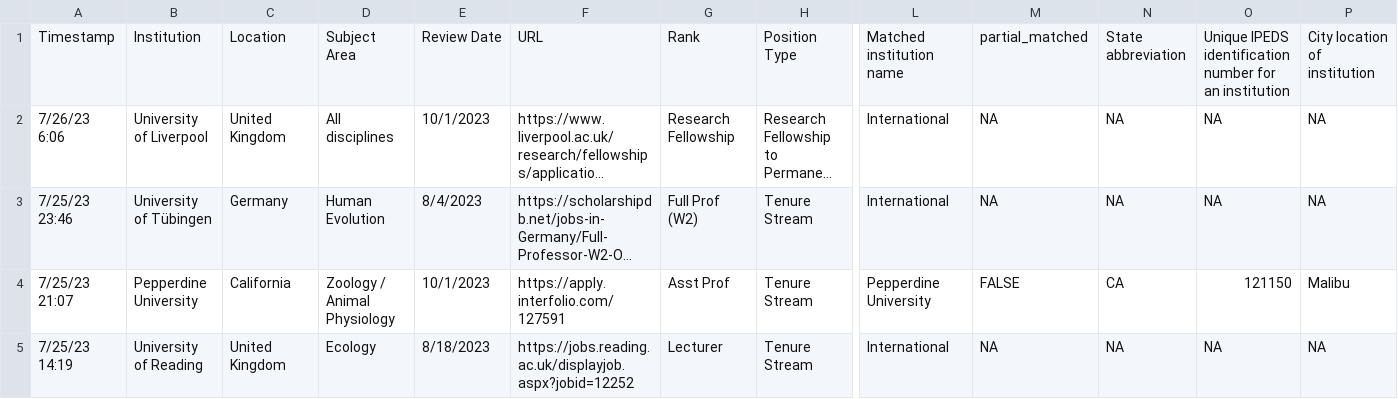
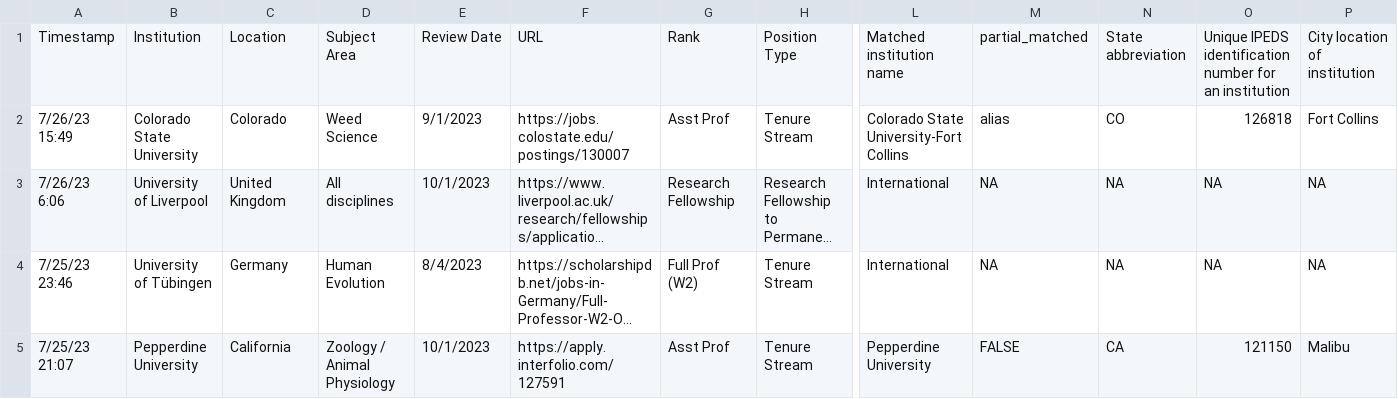
Before and after one commit to eddelbuettel/ecoevojobsR, a CSV file: data-raw/ecoevojobsR_faculty.csv, drawn as a sheet; only a part is shown, gaps mark what is left out; the shorter side is filled out with more unchanged rows; long unchanged cells end in …; rows hold the shown columns only; the diff covers the shown part only; the diff names each change by its address in the sheet, - before the commit and + after, or states it on an @@ line.

```diff
--- a/data-raw/ecoevojobsR_faculty.csv
+++ b/data-raw/ecoevojobsR_faculty.csv
+row 2: 7/26/23 15:49 | Colorado State University | Colorado | Weed Science | 9/1/2023 | https://jobs.colostate.edu/postings/130007 | Asst Prof | Tenure Stream | Colorado State University-Fort Collins | alias | CO | 126818 | Fort Collins
```
Also changed, not shown: 2 edited cells elsewhere in this file, 1 other file.
